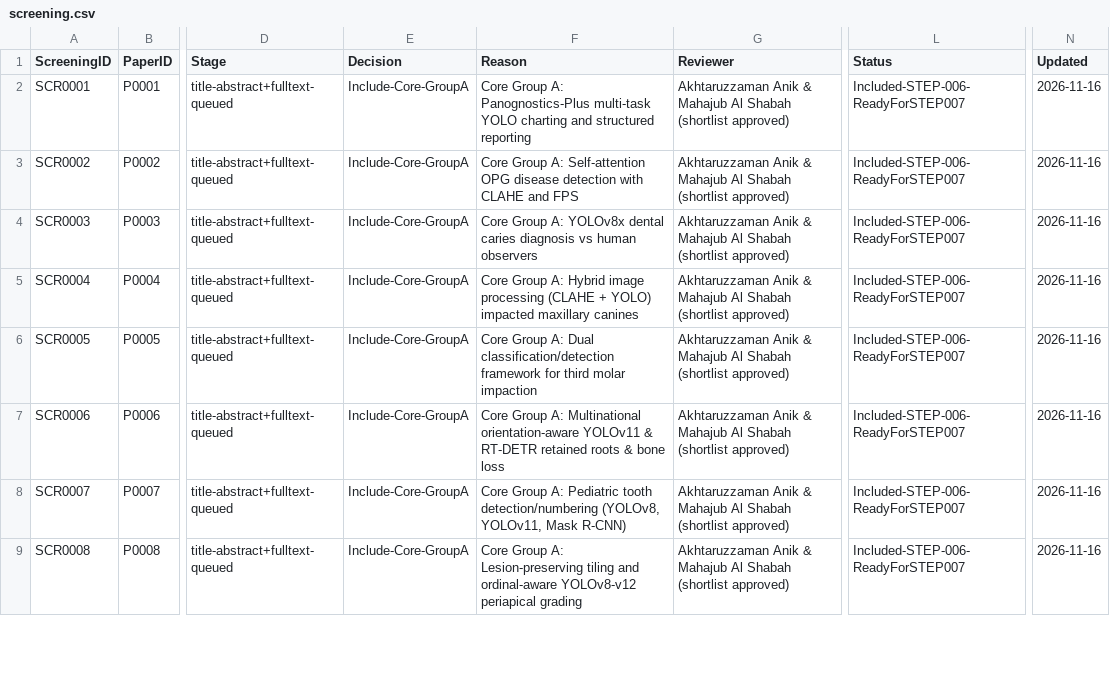
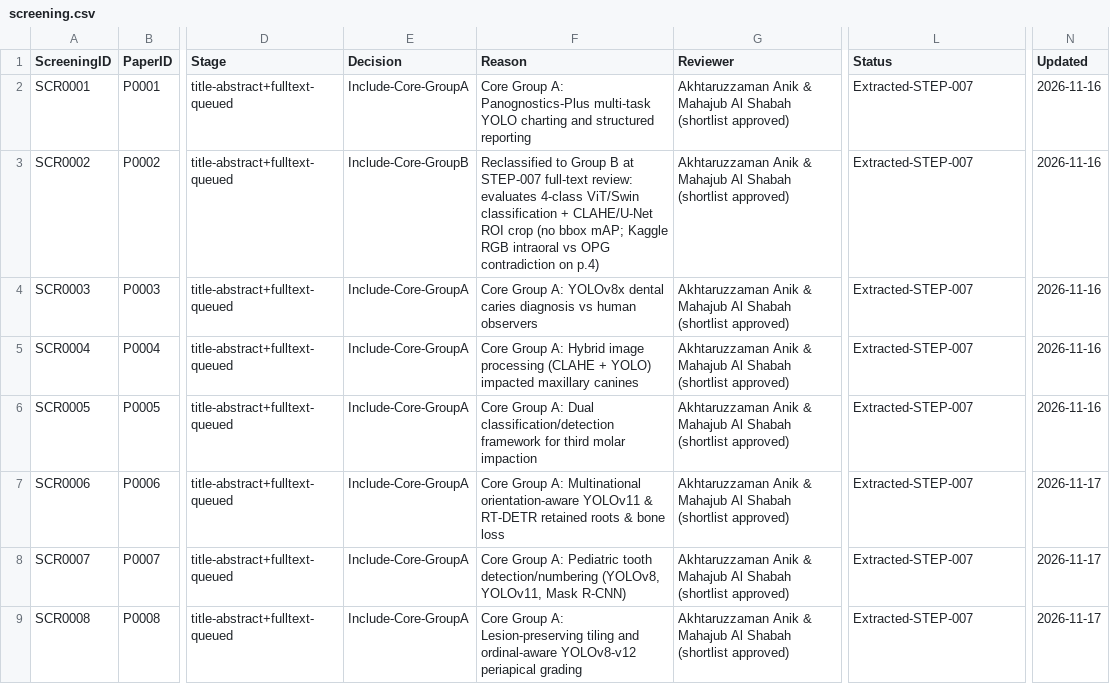
Before and after one commit to akhtaruzzamananik/Thesis-for-Defense, a CSV file: 02_Literature/screening.csv, drawn as a sheet; only a part is shown, gaps mark what is left out; the diff covers the shown part only; the diff names each change by its address in the sheet, - before the commit and + after, or states it on an @@ line.

Commit message:
docs(step-007): add T05 grounded full-text summaries for P0001-P0015 and update literature logs

```diff
--- a/02_Literature/screening.csv
+++ b/02_Literature/screening.csv
-L2:L9 (Status): Included-STEP-006-ReadyForSTEP007
+L2:L9 (Status): Extracted-STEP-007
-E3 (Decision): Include-Core-GroupA
+E3 (Decision): Include-Core-GroupB
-F3 (Reason): Core Group A: Self-attention OPG disease detection with CLAHE and FPS
+F3 (Reason): Reclassified to Group B at STEP-007 full-text review: evaluates 4-class ViT/Swin classification + CLAHE/U-Net ROI crop (no bbox mAP; Kaggle RGB intraoral vs OPG contradiction on p.4)
-N7:N9 (Updated): 2026-11-16
+N7:N9 (Updated): 2026-11-17
```
Also changed, not shown: 26 edited cells elsewhere in this file, 16 other files.
